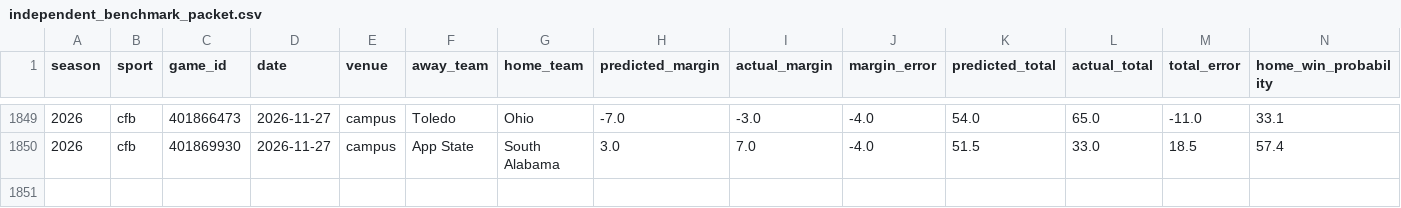
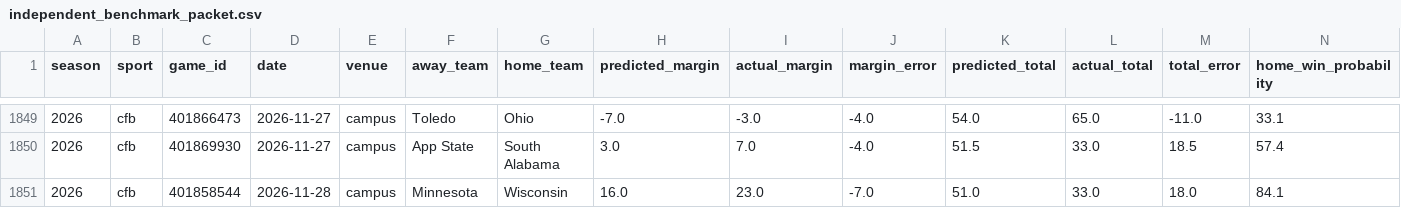
Before and after one commit to thecadeharp/cfb-analytics, a CSV file: data/reports/independent_benchmark_packet.csv, drawn as a sheet; only a part is shown, gaps mark what is left out; rows hold the shown columns only; the diff names each change by its address in the sheet, - before the commit and + after, or states it on an @@ line.

```diff
--- a/data/reports/independent_benchmark_packet.csv
+++ b/data/reports/independent_benchmark_packet.csv
+row 1851: 2026 | cfb | 401858544 | 2026-11-28 | campus | Minnesota | Wisconsin | 16.0 | 23.0 | -7.0 | 51.0 | 33.0 | 18.0 | 84.1
```
Also changed, not shown: 12 other files.
